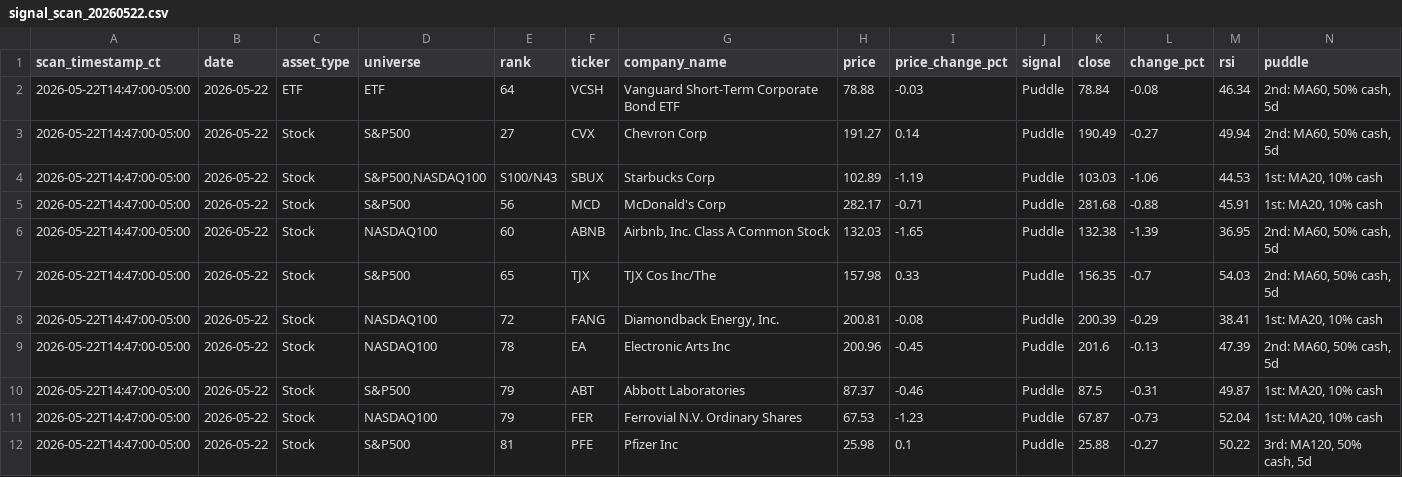
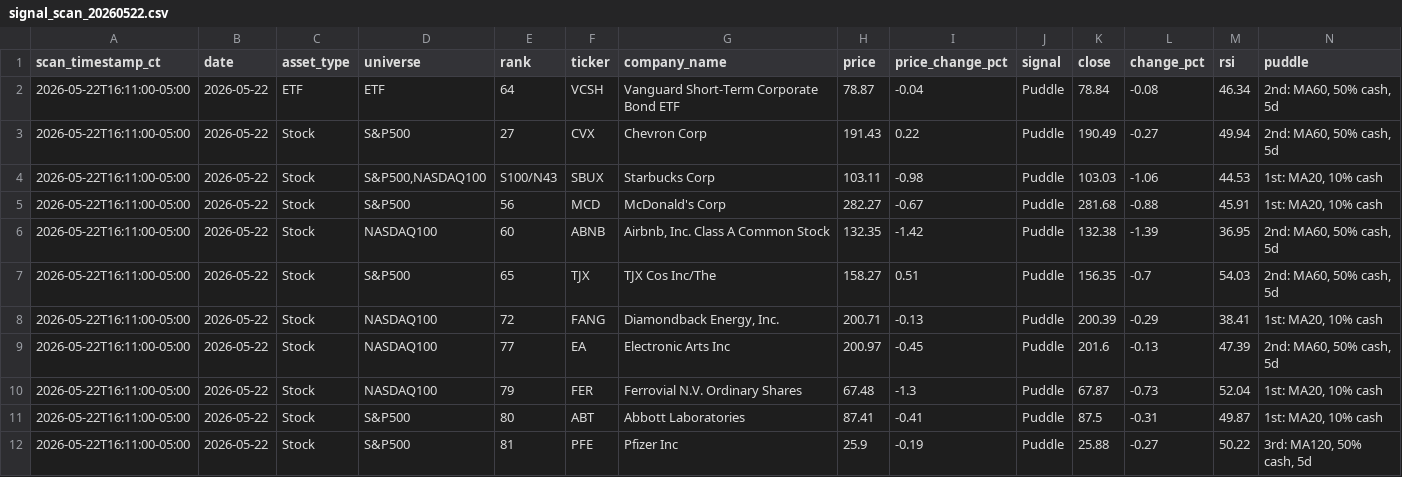
Before and after one commit to jangjb1204-sys/puddle-signal-dashboard, a CSV file: signal_scans/signal_scan_20260522.csv, drawn as a sheet.

```diff
--- a/signal_scans/signal_scan_20260522.csv
+++ b/signal_scans/signal_scan_20260522.csv
@@ -1,12 +1,12 @@
 scan_timestamp_ct,date,asset_type,universe,rank,ticker,company_name,price,price_change_pct,signal,close,change_pct,rsi,puddle
-2026-05-22T14:47:00-05:00,2026-05-22,ETF,ETF,64,VCSH,Vanguard Short-Term Corporate Bond ETF,78.88,-0.03,Puddle,78.84,-0.08,46.34,"2nd: MA60, 50% cash, 5d"
-2026-05-22T14:47:00-05:00,2026-05-22,Stock,S&P500,27,CVX,Chevron Corp,191.27,0.14,Puddle,190.49,-0.27,49.94,"2nd: MA60, 50% cash, 5d"
-2026-05-22T14:47:00-05:00,2026-05-22,Stock,"S&P500,NASDAQ100",S100/N43,SBUX,Starbucks Corp,102.89,-1.19,Puddle,103.03,-1.06,44.53,"1st: MA20, 10% cash"
-2026-05-22T14:47:00-05:00,2026-05-22,Stock,S&P500,56,MCD,McDonald's Corp,282.17,-0.71,Puddle,281.68,-0.88,45.91,"1st: MA20, 10% cash"
-2026-05-22T14:47:00-05:00,2026-05-22,Stock,NASDAQ100,60,ABNB,"Airbnb, Inc. Class A Common Stock",132.03,-1.65,Puddle,132.38,-1.39,36.95,"2nd: MA60, 50% cash, 5d"
-2026-05-22T14:47:00-05:00,2026-05-22,Stock,S&P500,65,TJX,TJX Cos Inc/The,157.98,0.33,Puddle,156.35,-0.7,54.03,"2nd: MA60, 50% cash, 5d"
-2026-05-22T14:47:00-05:00,2026-05-22,Stock,NASDAQ100,72,FANG,"Diamondback Energy, Inc.",200.81,-0.08,Puddle,200.39,-0.29,38.41,"1st: MA20, 10% cash"
-2026-05-22T14:47:00-05:00,2026-05-22,Stock,NASDAQ100,78,EA,Electronic Arts Inc,200.96,-0.45,Puddle,201.6,-0.13,47.39,"2nd: MA60, 50% cash, 5d"
-2026-05-22T14:47:00-05:00,2026-05-22,Stock,S&P500,79,ABT,Abbott Laboratories,87.37,-0.46,Puddle,87.5,-0.31,49.87,"1st: MA20, 10% cash"
-2026-05-22T14:47:00-05:00,2026-05-22,Stock,NASDAQ100,79,FER,Ferrovial N.V. Ordinary Shares,67.53,-1.23,Puddle,67.87,-0.73,52.04,"1st: MA20, 10% cash"
-2026-05-22T14:47:00-05:00,2026-05-22,Stock,S&P500,81,PFE,Pfizer Inc,25.98,0.1,Puddle,25.88,-0.27,50.22,"3rd: MA120, 50% cash, 5d"
+2026-05-22T16:11:00-05:00,2026-05-22,ETF,ETF,64,VCSH,Vanguard Short-Term Corporate Bond ETF,78.87,-0.04,Puddle,78.84,-0.08,46.34,"2nd: MA60, 50% cash, 5d"
+2026-05-22T16:11:00-05:00,2026-05-22,Stock,S&P500,27,CVX,Chevron Corp,191.43,0.22,Puddle,190.49,-0.27,49.94,"2nd: MA60, 50% cash, 5d"
+2026-05-22T16:11:00-05:00,2026-05-22,Stock,"S&P500,NASDAQ100",S100/N43,SBUX,Starbucks Corp,103.11,-0.98,Puddle,103.03,-1.06,44.53,"1st: MA20, 10% cash"
+2026-05-22T16:11:00-05:00,2026-05-22,Stock,S&P500,56,MCD,McDonald's Corp,282.27,-0.67,Puddle,281.68,-0.88,45.91,"1st: MA20, 10% cash"
+2026-05-22T16:11:00-05:00,2026-05-22,Stock,NASDAQ100,60,ABNB,"Airbnb, Inc. Class A Common Stock",132.35,-1.42,Puddle,132.38,-1.39,36.95,"2nd: MA60, 50% cash, 5d"
+2026-05-22T16:11:00-05:00,2026-05-22,Stock,S&P500,65,TJX,TJX Cos Inc/The,158.27,0.51,Puddle,156.35,-0.7,54.03,"2nd: MA60, 50% cash, 5d"
+2026-05-22T16:11:00-05:00,2026-05-22,Stock,NASDAQ100,72,FANG,"Diamondback Energy, Inc.",200.71,-0.13,Puddle,200.39,-0.29,38.41,"1st: MA20, 10% cash"
+2026-05-22T16:11:00-05:00,2026-05-22,Stock,NASDAQ100,77,EA,Electronic Arts Inc,200.97,-0.45,Puddle,201.6,-0.13,47.39,"2nd: MA60, 50% cash, 5d"
+2026-05-22T16:11:00-05:00,2026-05-22,Stock,NASDAQ100,79,FER,Ferrovial N.V. Ordinary Shares,67.48,-1.3,Puddle,67.87,-0.73,52.04,"1st: MA20, 10% cash"
+2026-05-22T16:11:00-05:00,2026-05-22,Stock,S&P500,80,ABT,Abbott Laboratories,87.41,-0.41,Puddle,87.5,-0.31,49.87,"1st: MA20, 10% cash"
+2026-05-22T16:11:00-05:00,2026-05-22,Stock,S&P500,81,PFE,Pfizer Inc,25.9,-0.19,Puddle,25.88,-0.27,50.22,"3rd: MA120, 50% cash, 5d"
```
